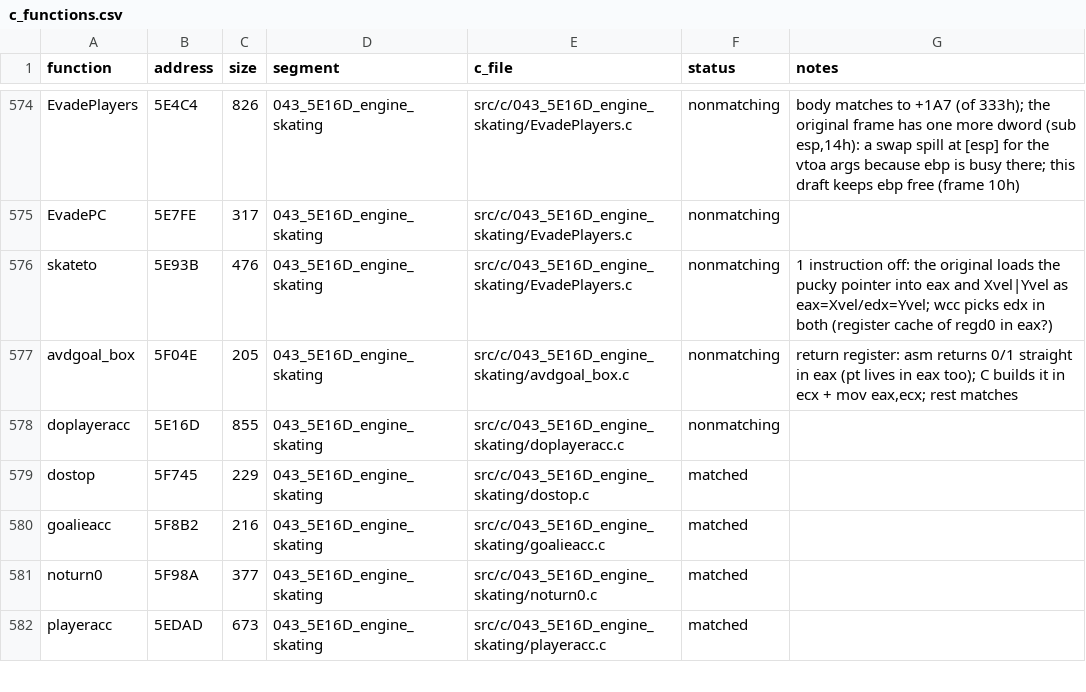
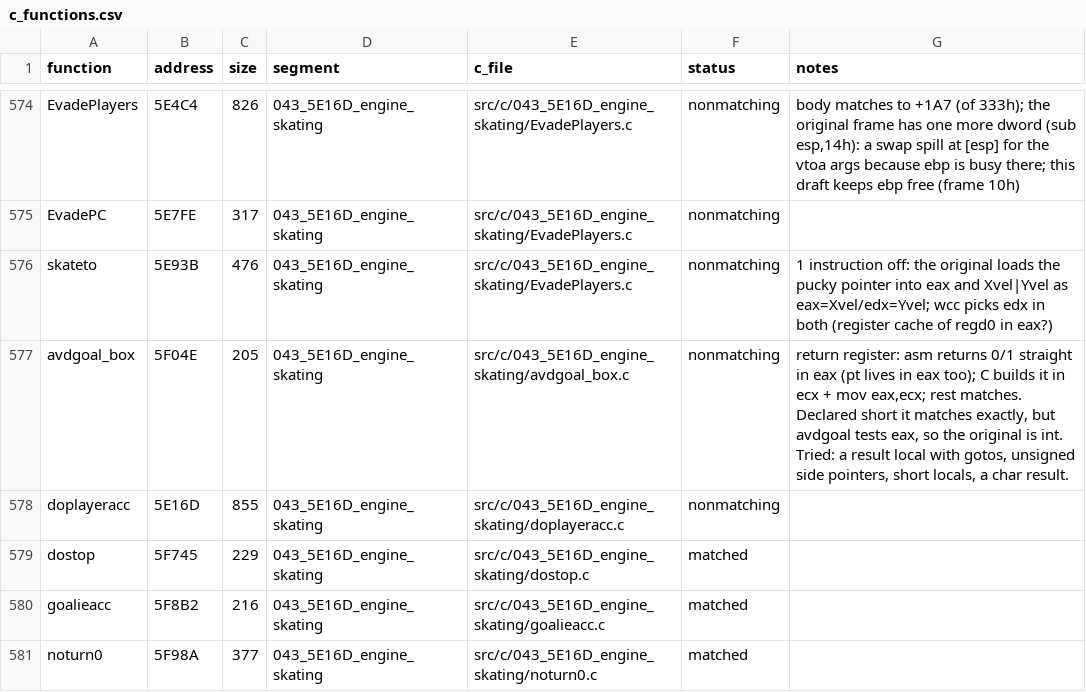
Before and after one commit to Mhopkinsinc/NHL95PC, a CSV file: tools/c_functions.csv, drawn as a sheet; only a part is shown, gaps mark what is left out; the shorter side is filled out with more unchanged rows.

```diff
--- a/tools/c_functions.csv
+++ b/tools/c_functions.csv
@@ -576,3 +576,3 @@ EvadePC,5E7FE,317,043_5E16D_engine_skating,src/c/043_5E16D_engine_skating/EvadeP
 skateto,5E93B,476,043_5E16D_engine_skating,src/c/043_5E16D_engine_skating/EvadePlayers.c,nonmatching,1 instruction off: the original loads the pucky pointer into eax and Xvel|Yvel as eax=Xvel/edx=Yvel; wcc picks edx in both (register cache of regd0 in eax?)
-avdgoal_box,5F04E,205,043_5E16D_engine_skating,src/c/043_5E16D_engine_skating/avdgoal_box.c,nonmatching,"return register: asm returns 0/1 straight in eax (pt lives in eax too); C builds it in ecx + mov eax,ecx; rest matches"
+avdgoal_box,5F04E,205,043_5E16D_engine_skating,src/c/043_5E16D_engine_skating/avdgoal_box.c,nonmatching,"return register: asm returns 0/1 straight in eax (pt lives in eax too); C builds it in ecx + mov eax,ecx; rest matches. Declared short it matches exactly, but avdgoal tests eax, so the original is int. Tried: a result local with gotos, unsigned side pointers, short locals, a char result."
 doplayeracc,5E16D,855,043_5E16D_engine_skating,src/c/043_5E16D_engine_skating/doplayeracc.c,nonmatching,
```
Also changed, not shown: 1 other file.
